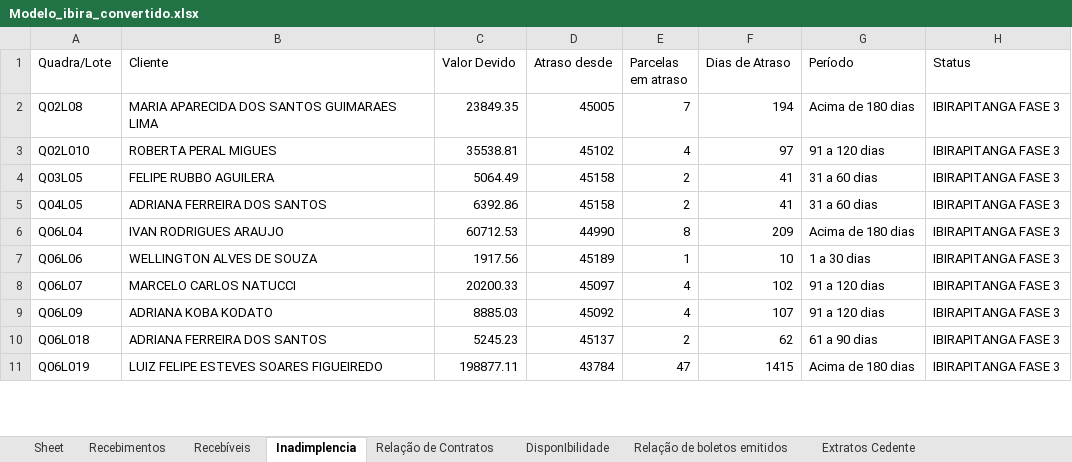
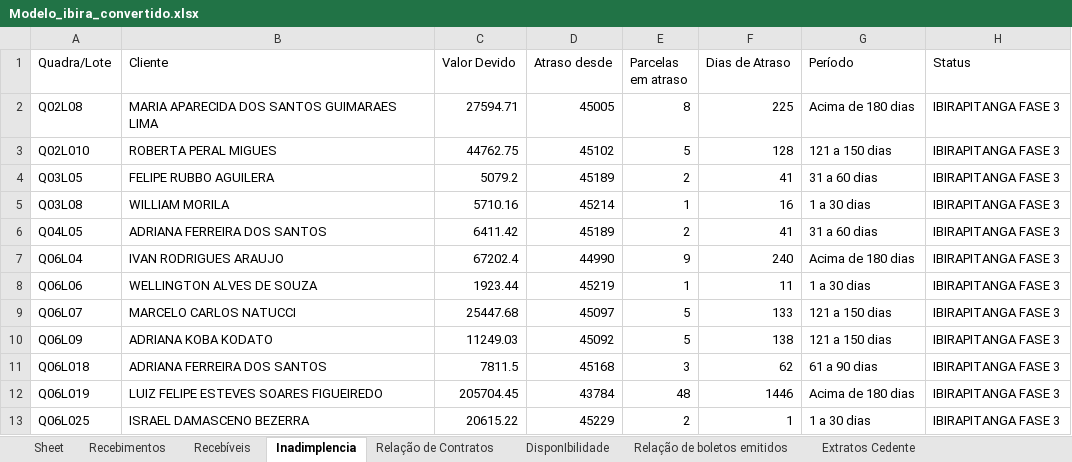
Before and after one commit to Lucasprado1/projeto-travessia, an Excel workbook: sources/bases/Modelo_ibira_convertido.xlsx, sheet Inadimplencia, drawn as a sheet; only a part is shown; values as stored, in another font and other column widths than the file's, no borders; addresses are those after the commit; the diff covers the shown part only; the diff names each change by its address in the sheet, - before the commit and + after, or states it on an @@ line.

Commit message:
fix ibira

```diff
--- a/sources/bases/Modelo_ibira_convertido.xlsx (sheet Inadimplencia)
+++ b/sources/bases/Modelo_ibira_convertido.xlsx (sheet Inadimplencia)
-C2 (Valor Devido): 23849.35
+C2 (Valor Devido): 27594.71
-E2 (Parcelas em atraso): 7
+E2 (Parcelas em atraso): 8
-F2 (Dias de Atraso): 194
+F2 (Dias de Atraso): 225
-C3 (Valor Devido): 35538.81
+C3 (Valor Devido): 44762.75
-E3 (Parcelas em atraso): 4
+E3 (Parcelas em atraso): 5
-F3 (Dias de Atraso): 97
+F3 (Dias de Atraso): 128
-G3 (Período): 91 a 120 dias
+G3 (Período): 121 a 150 dias
-C4 (Valor Devido): 5064.49
+C4 (Valor Devido): 5079.2
-D4 (Atraso desde): 45158
+D4 (Atraso desde): 45189
+row 5: Q03L08 | WILLIAM MORILA | 5710.16 | 45214 | 1 | 16 | 1 a 30 dias | IBIRAPITANGA FASE 3
-C6 (Valor Devido): 6392.86
+C6 (Valor Devido): 6411.42
-D6 (Atraso desde): 45158
+D6 (Atraso desde): 45189
-C7 (Valor Devido): 60712.53
+C7 (Valor Devido): 67202.4
-E7 (Parcelas em atraso): 8
+E7 (Parcelas em atraso): 9
-F7 (Dias de Atraso): 209
+F7 (Dias de Atraso): 240
-C8 (Valor Devido): 1917.56
+C8 (Valor Devido): 1923.44
-D8 (Atraso desde): 45189
+D8 (Atraso desde): 45219
-F8 (Dias de Atraso): 10
+F8 (Dias de Atraso): 11
-C9 (Valor Devido): 20200.33
+C9 (Valor Devido): 25447.68
-E9:E10 (Parcelas em atraso): 4
+E9:E10 (Parcelas em atraso): 5
-F9 (Dias de Atraso): 102
+F9 (Dias de Atraso): 133
-G9:G10 (Período): 91 a 120 dias
+G9:G10 (Período): 121 a 150 dias
-C10 (Valor Devido): 8885.03
+C10 (Valor Devido): 11249.03
-F10 (Dias de Atraso): 107
+F10 (Dias de Atraso): 138
-C11 (Valor Devido): 5245.23
+C11 (Valor Devido): 7811.5
-D11 (Atraso desde): 45137
+D11 (Atraso desde): 45168
-E11 (Parcelas em atraso): 2
+E11 (Parcelas em atraso): 3
-C12 (Valor Devido): 198877.11
+C12 (Valor Devido): 205704.45
-E12 (Parcelas em atraso): 47
+E12 (Parcelas em atraso): 48
-F12 (Dias de Atraso): 1415
+F12 (Dias de Atraso): 1446
+row 13: Q06L025 | ISRAEL DAMASCENO BEZERRA | 20615.22 | 45229 | 2 | 1 | 1 a 30 dias | IBIRAPITANGA FASE 3
```
Also changed, not shown: 13 added rows, 3 removed rows and 75 edited cells elsewhere in this sheet, sheet Recebíveis, sheet Recebimentos, sheet Relação de boletos emitidos, sheet Relação de Contratos, sheet DisponIbilidade, sources/EDT-Raposo-sallinas5.xlsx, 6 other files.
